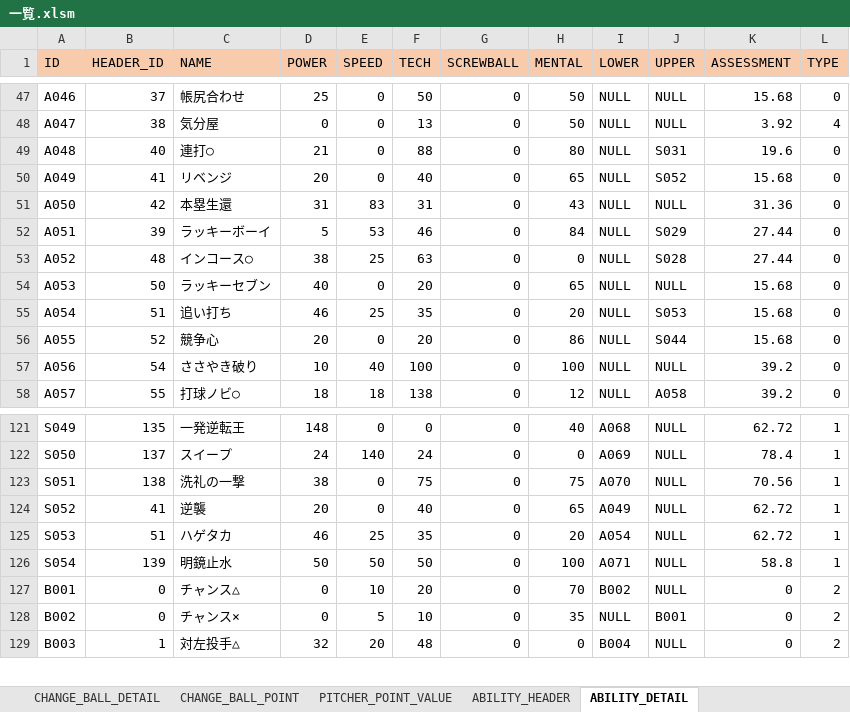
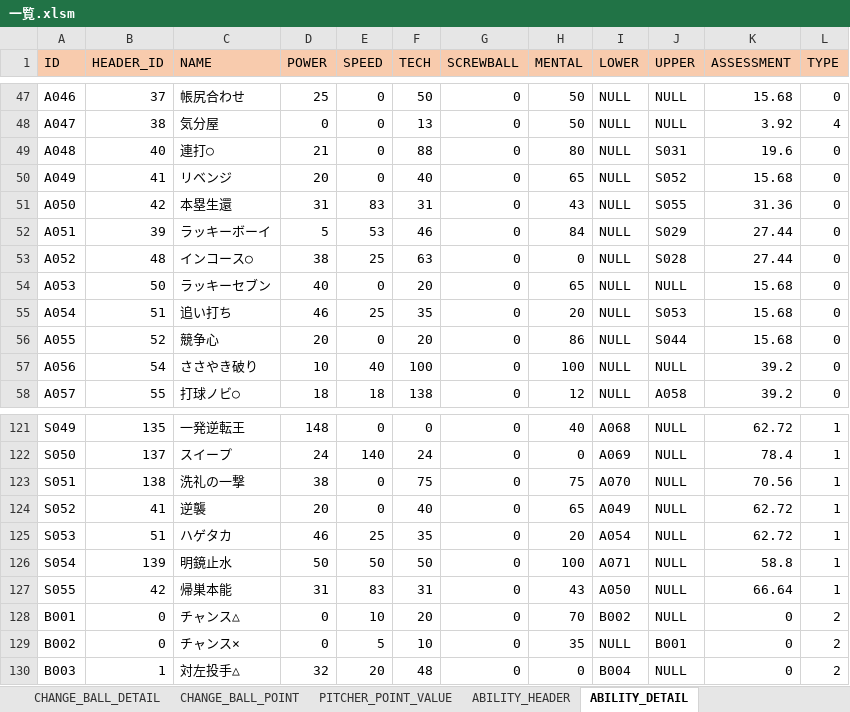
Before and after one commit to hitsujimeeee/pawapro-simu, an Excel workbook: data/一覧.xlsm, sheet ABILITY_DETAIL, drawn as a sheet; only a part is shown, gaps mark what is left out; values as stored, in another font and other column widths than the file's, no borders; charts and pictures not drawn; the diff names each change by its address in the sheet, - before the commit and + after, or states it on an @@ line.

Commit message:
特能「帰巣本能」追加

```diff
--- a/data/一覧.xlsm (sheet ABILITY_DETAIL)
+++ b/data/一覧.xlsm (sheet ABILITY_DETAIL)
-J51 (UPPER): NULL
+J51 (UPPER): S055
+row 127: S055 | 42 | 帰巣本能 | 31 | 83 | 31 | 0 | 43 | A050 | NULL | 66.64 | 1
```
Also changed, not shown: formulas that keep their value, 2 other files.
